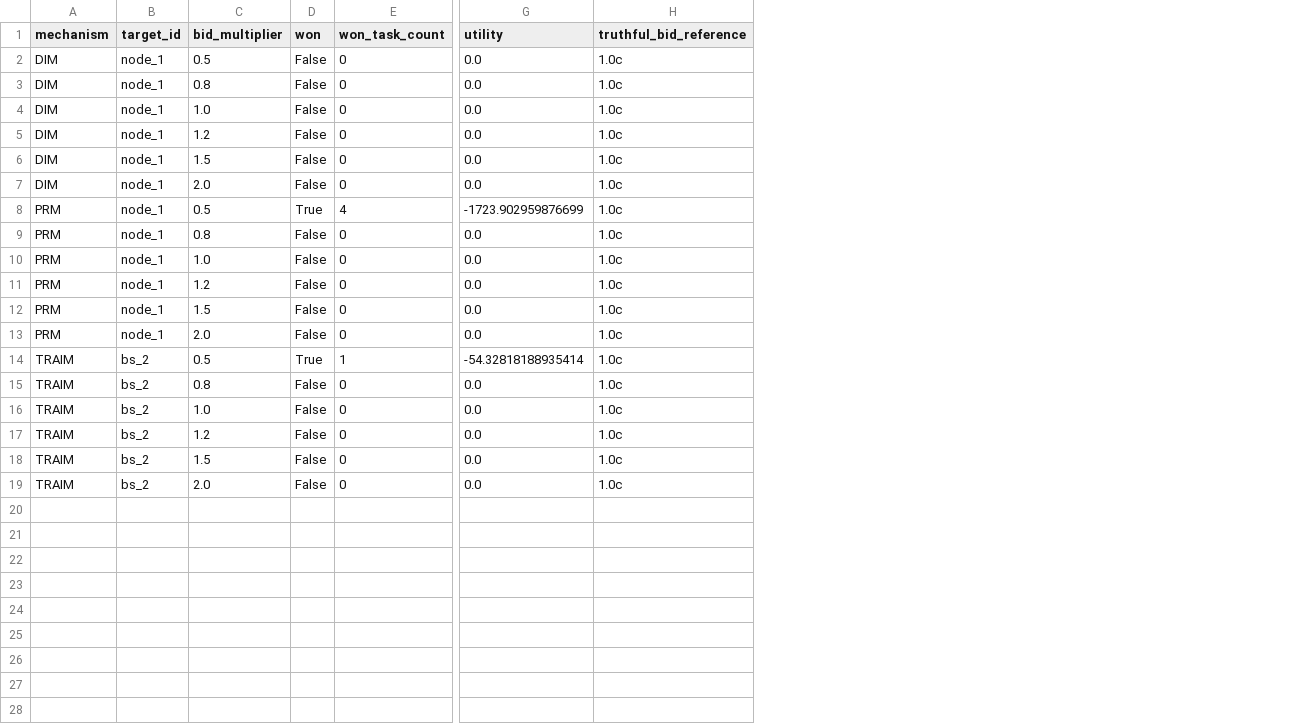
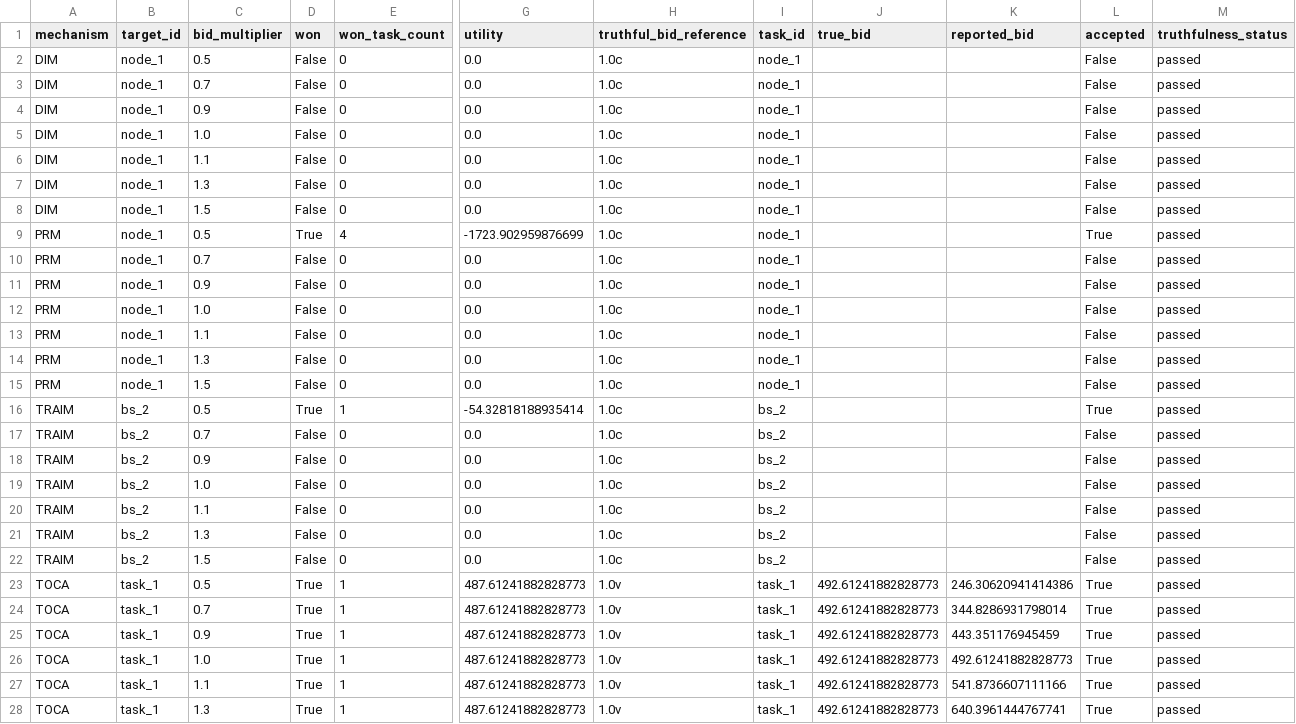
Before and after one commit to Wx-Zawks/DecoyEffectPaperExperiment2, a CSV file: outputs_py/csv/raw/truthfulness_check_raw.csv, drawn as a sheet; only a part is shown, gaps mark what is left out; removed rows and columns are numbered as before the commit, all else as after; rows hold the shown columns only; the diff covers the shown part only; the diff names each change by its address in the sheet, - before the commit and + after, or states it on an @@ line.

```diff
--- a/outputs_py/csv/raw/truthfulness_check_raw.csv
+++ b/outputs_py/csv/raw/truthfulness_check_raw.csv
+column I (task_id), rows 2-3: node_1 | node_1; rows 5-6: node_1 | node_1; rows 8-10: all node_1; rows 12-13: node_1 | node_1; rows 15-17: node_1 | bs_2 | bs_2; rows 19-20: bs_2 | bs_2; row 22: bs_2
+column J (true_bid), empty
+column K (reported_bid), empty
+column L (accepted), rows 2-3: False | False; rows 5-6: False | False; rows 8-10: False | True | False; rows 12-13: False | False; rows 15-17: False | True | False; rows 19-20: False | False; row 22: False
+column M (truthfulness_status), rows 2-3: passed | passed; rows 5-6: passed | passed; rows 8-10: all passed; rows 12-13: passed | passed; rows 15-17: all passed; rows 19-20: passed | passed; row 22: passed
-C3 (bid_multiplier): 0.8
+C3 (bid_multiplier): 0.7
+row 4: DIM | node_1 | 0.9 | False | 0 | 0.0 | 1.0c | node_1 |  |  | False | passed
-C6 (bid_multiplier): 1.2
+C6 (bid_multiplier): 1.1
+row 7: DIM | node_1 | 1.3 | False | 0 | 0.0 | 1.0c | node_1 |  |  | False | passed
-row 7: DIM | node_1 | 2.0 | False | 0 | 0.0 | 1.0c
-C10 (bid_multiplier): 0.8
+C10 (bid_multiplier): 0.7
+row 11: PRM | node_1 | 0.9 | False | 0 | 0.0 | 1.0c | node_1 |  |  | False | passed
-C13 (bid_multiplier): 1.2
+C13 (bid_multiplier): 1.1
+row 14: PRM | node_1 | 1.3 | False | 0 | 0.0 | 1.0c | node_1 |  |  | False | passed
-row 13: PRM | node_1 | 2.0 | False | 0 | 0.0 | 1.0c
-C17 (bid_multiplier): 0.8
+C17 (bid_multiplier): 0.7
+row 18: TRAIM | bs_2 | 0.9 | False | 0 | 0.0 | 1.0c | bs_2 |  |  | False | passed
-C20 (bid_multiplier): 1.2
+C20 (bid_multiplier): 1.1
+row 21: TRAIM | bs_2 | 1.3 | False | 0 | 0.0 | 1.0c | bs_2 |  |  | False | passed
-row 19: TRAIM | bs_2 | 2.0 | False | 0 | 0.0 | 1.0c
+row 23: TOCA | task_1 | 0.5 | True | 1 | 487.61241882828773 | 1.0v | task_1 | 492.61241882828773 | 246.30620941414386 | True | passed
+row 24: TOCA | task_1 | 0.7 | True | 1 | 487.61241882828773 | 1.0v | task_1 | 492.61241882828773 | 344.8286931798014 | True | passed
+row 25: TOCA | task_1 | 0.9 | True | 1 | 487.61241882828773 | 1.0v | task_1 | 492.61241882828773 | 443.351176945459 | True | passed
+row 26: TOCA | task_1 | 1.0 | True | 1 | 487.61241882828773 | 1.0v | task_1 | 492.61241882828773 | 492.61241882828773 | True | passed
+row 27: TOCA | task_1 | 1.1 | True | 1 | 487.61241882828773 | 1.0v | task_1 | 492.61241882828773 | 541.8736607111166 | True | passed
+row 28: TOCA | task_1 | 1.3 | True | 1 | 487.61241882828773 | 1.0v | task_1 | 492.61241882828773 | 640.3961444767741 | True | passed
```
Also changed, not shown: 1 added row elsewhere in this file, outputs_py/audit_notes.csv, outputs_py/csv/raw/task_level_bids_raw.csv, 47 other files.
